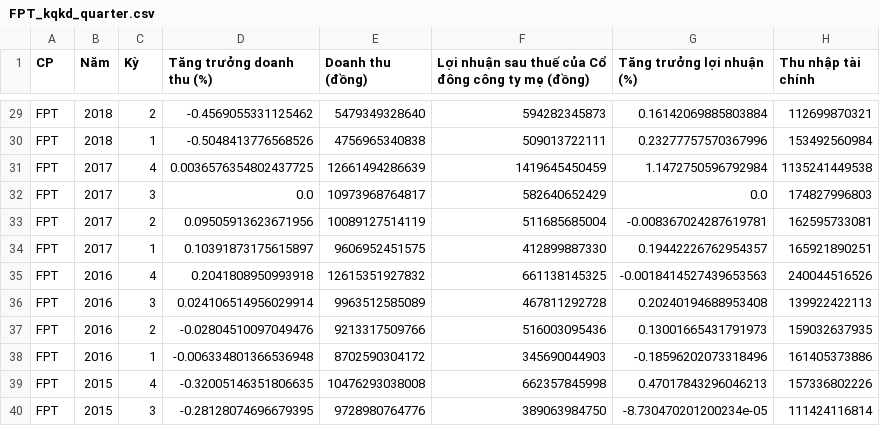
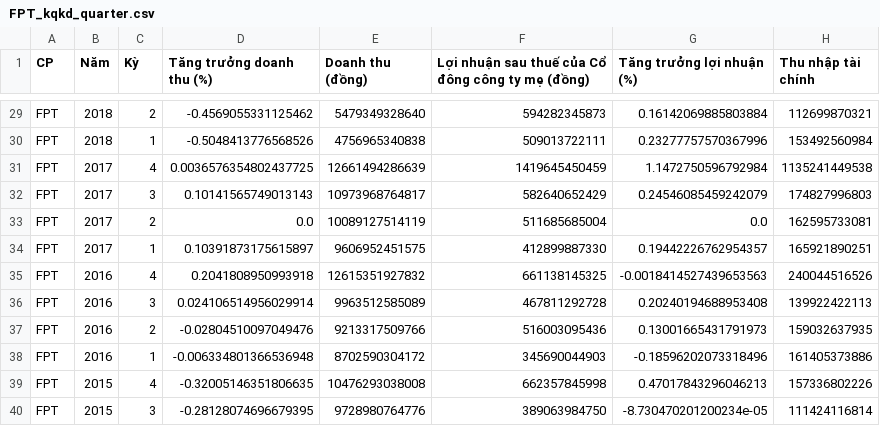
Before and after one commit to khoint5304/Financial-visualization, a CSV file: Data/FPT_kqkd_quarter.csv, drawn as a sheet; only a part is shown, gaps mark what is left out; the diff names each change by its address in the sheet, - before the commit and + after, or states it on an @@ line.

```diff
--- a/Data/FPT_kqkd_quarter.csv
+++ b/Data/FPT_kqkd_quarter.csv
-D32 (Tăng trưởng doanh thu (%)): 0.0
+D32 (Tăng trưởng doanh thu (%)): 0.10141565749013143
-G32 (Tăng trưởng lợi nhuận (%)): 0.0
+G32 (Tăng trưởng lợi nhuận (%)): 0.24546085459242079
-D33 (Tăng trưởng doanh thu (%)): 0.09505913623671956
+D33 (Tăng trưởng doanh thu (%)): 0.0
-G33 (Tăng trưởng lợi nhuận (%)): -0.008367024287619781
+G33 (Tăng trưởng lợi nhuận (%)): 0.0
```
Also changed, not shown: Data/BCG_1D.csv, Data/BCG_news10.csv, 7 other files.
